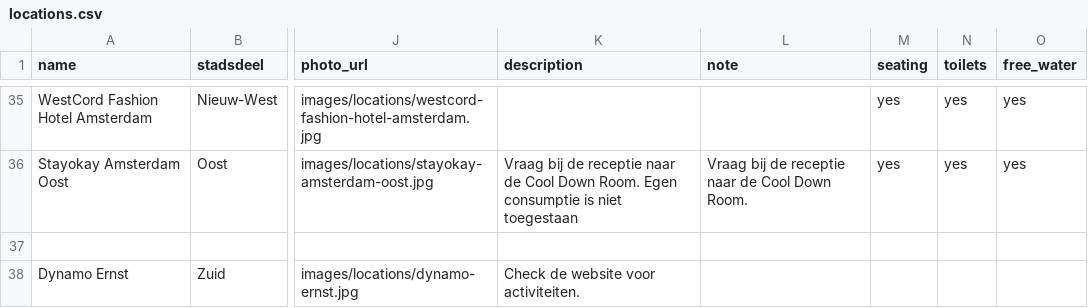
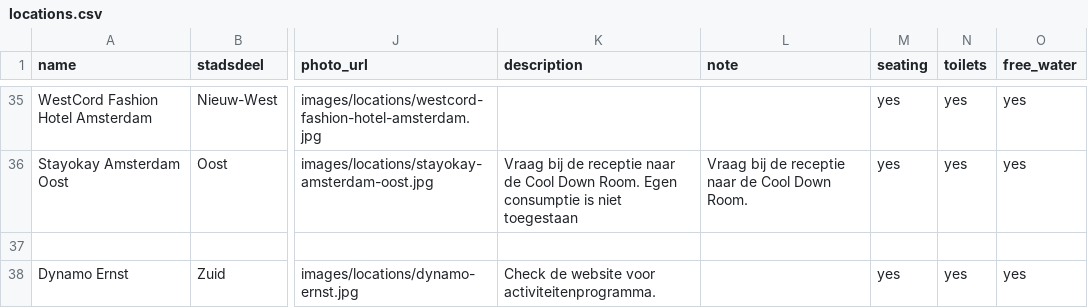
Before and after one commit to Koeltekaart/koeltekaart-amsterdam, a CSV file: data/locations.csv, drawn as a sheet; only a part is shown, gaps mark what is left out; the diff names each change by its address in the sheet, - before the commit and + after, or states it on an @@ line.

```diff
--- a/data/locations.csv
+++ b/data/locations.csv
-K38 (description): Check de website voor activiteiten.
+K38 (description): Check de website voor activiteitenprogramma.
-M38 (seating): (empty)
+M38 (seating): yes
-N38 (toilets): (empty)
+N38 (toilets): yes
-O38 (free_water): (empty)
+O38 (free_water): yes
```
